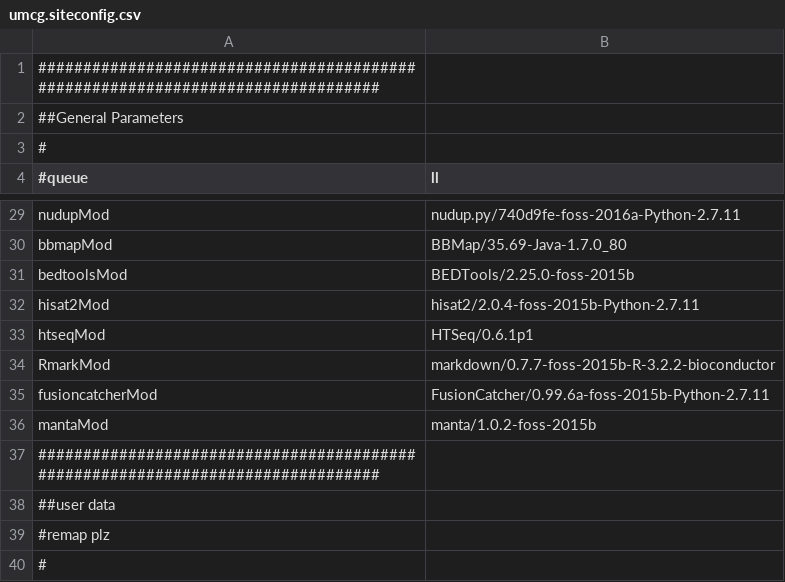
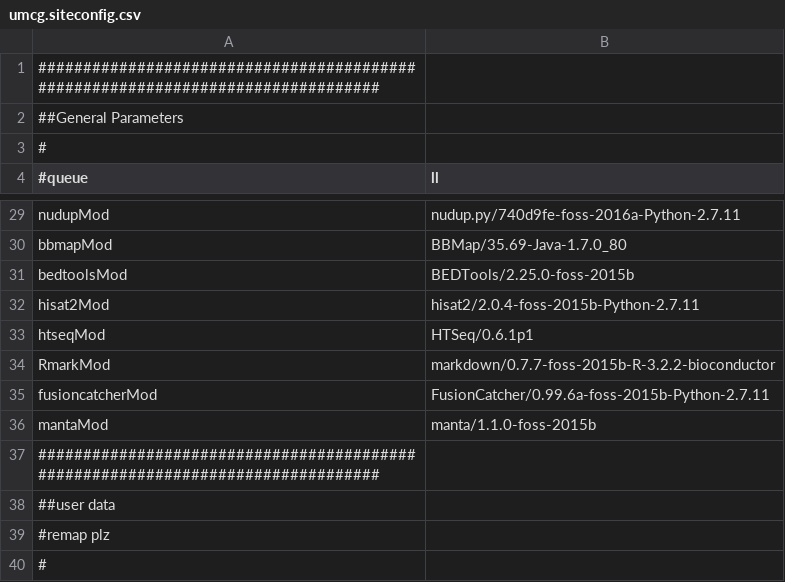
Before and after one commit to mmterpstra/molgenis-c5-TumorNormal, a CSV file: umcg.siteconfig.csv, drawn as a sheet; only a part is shown, gaps mark what is left out.

```diff
--- a/umcg.siteconfig.csv
+++ b/umcg.siteconfig.csv
@@ -35,3 +35,3 @@ RmarkMod,markdown/0.7.7-foss-2015b-R-3.2.2-bioconductor
 fusioncatcherMod,FusionCatcher/0.99.6a-foss-2015b-Python-2.7.11
-mantaMod,manta/1.0.2-foss-2015b
+mantaMod,manta/1.1.0-foss-2015b
 ################################################################################
```
Also changed, not shown: peregrine.siteconfig.csv.
